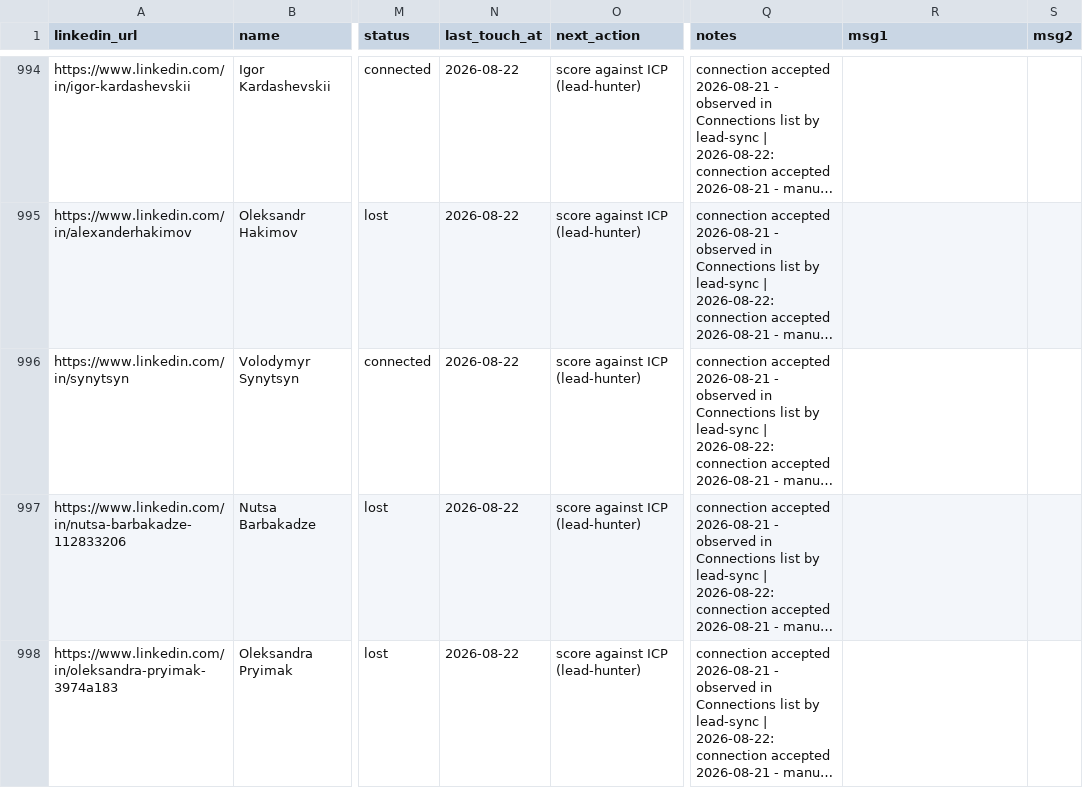
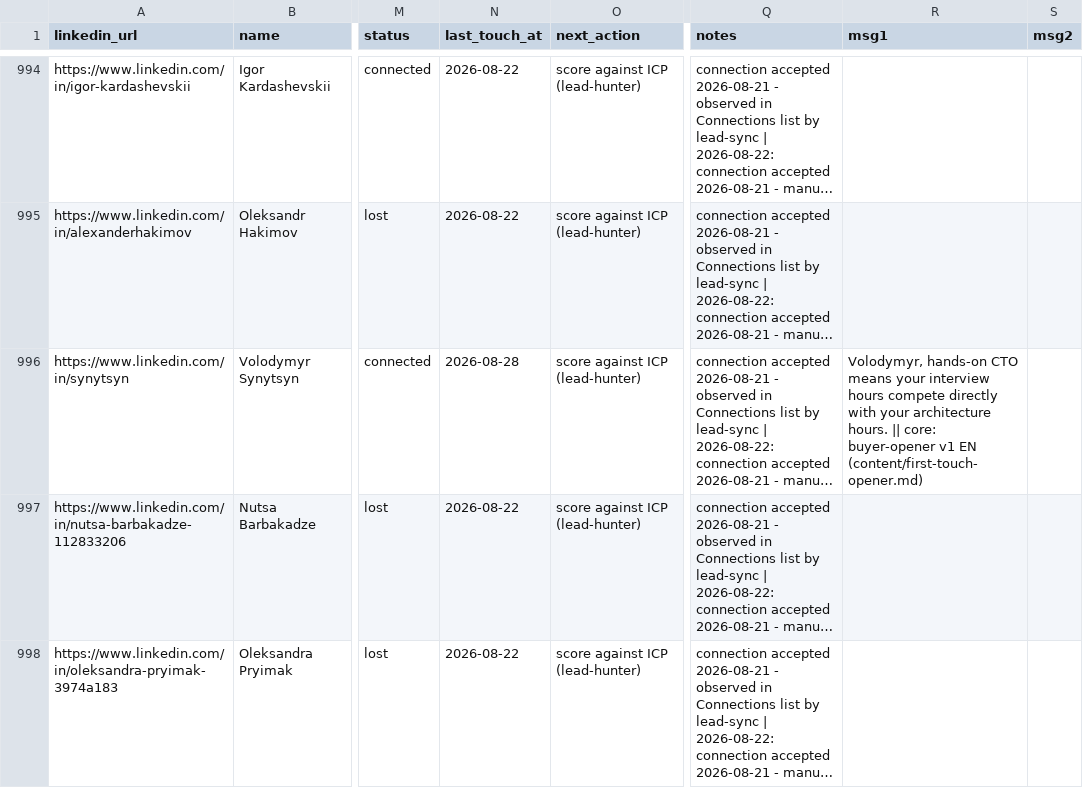
Before and after one commit to aborovkov/hiresignal_sales_brain, a CSV file: crm/leads.csv, drawn as a sheet; only a part is shown, gaps mark what is left out; long unchanged cells end in …; the diff names each change by its address in the sheet, - before the commit and + after, or states it on an @@ line.

```diff
--- a/crm/leads.csv
+++ b/crm/leads.csv
-N996 (last_touch_at): 2026-08-22
+N996 (last_touch_at): 2026-08-28
-R996 (msg1): (empty)
+R996 (msg1): Volodymyr, hands-on CTO means your interview hours compete directly with your architecture hours. || core: buyer-opener v1 EN (content/first-touch-opener.md)
```
Also changed, not shown: crm/events.csv.
